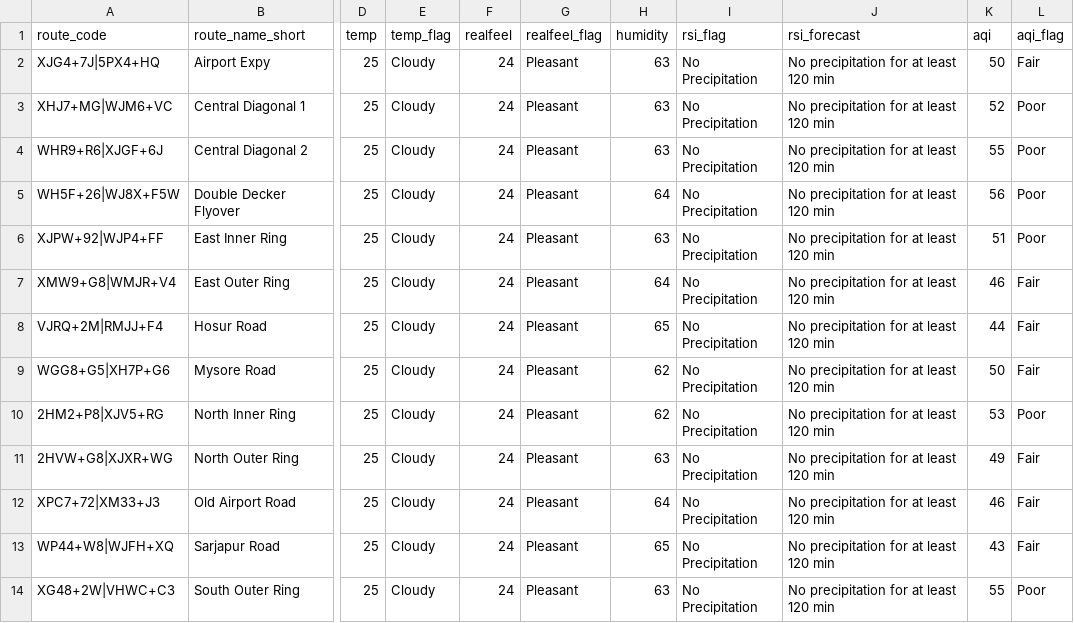
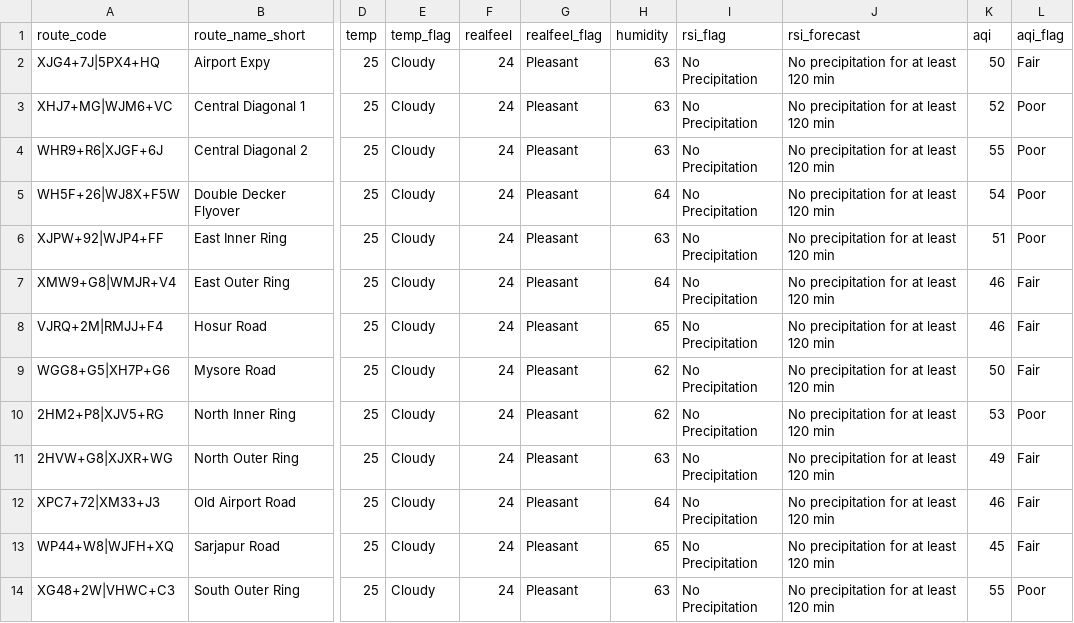
Before and after one commit to thecont1/traffic-monitor-lizard, a CSV file: data/csv-weather-snapshot.csv, drawn as a sheet; only a part is shown, gaps mark what is left out; the diff names each change by its address in the sheet, - before the commit and + after, or states it on an @@ line.

```diff
--- a/data/csv-weather-snapshot.csv
+++ b/data/csv-weather-snapshot.csv
-K5 (aqi): 56
+K5 (aqi): 54
-K8 (aqi): 44
+K8 (aqi): 46
-K13 (aqi): 43
+K13 (aqi): 45
```
Also changed, not shown: 2 other files.
